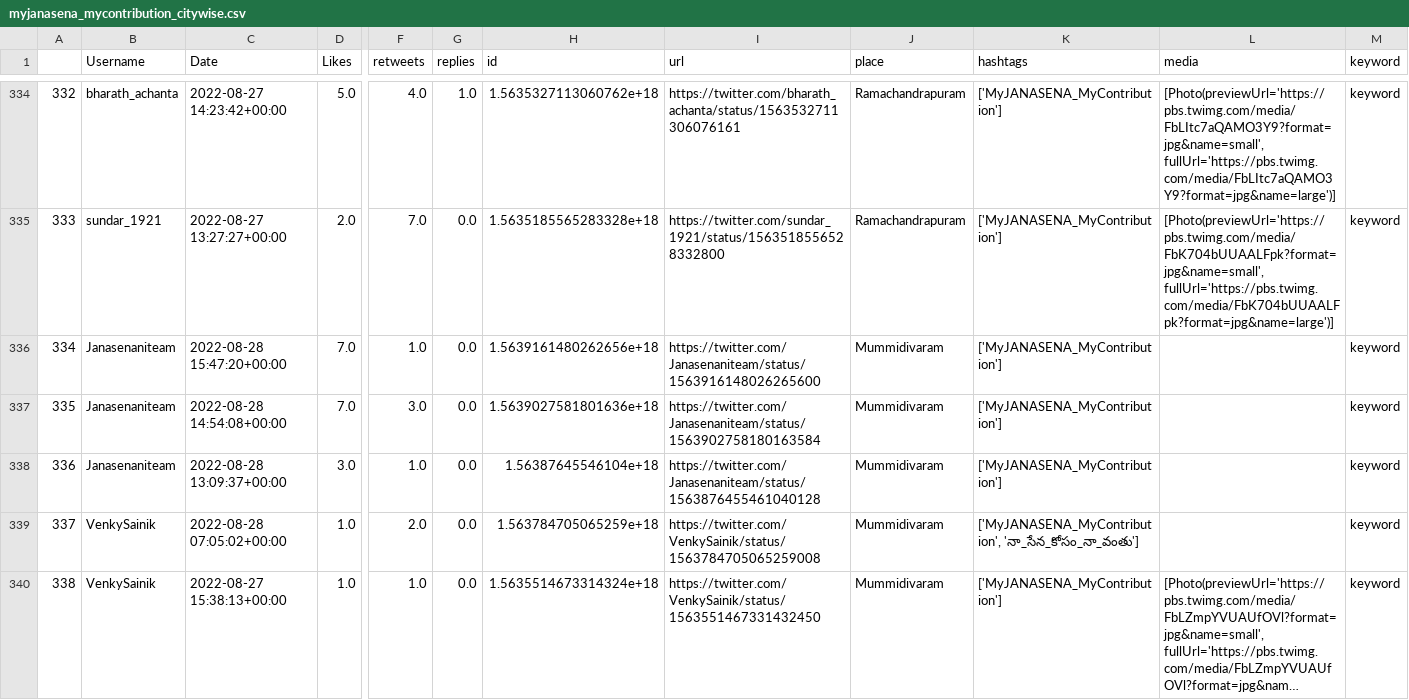
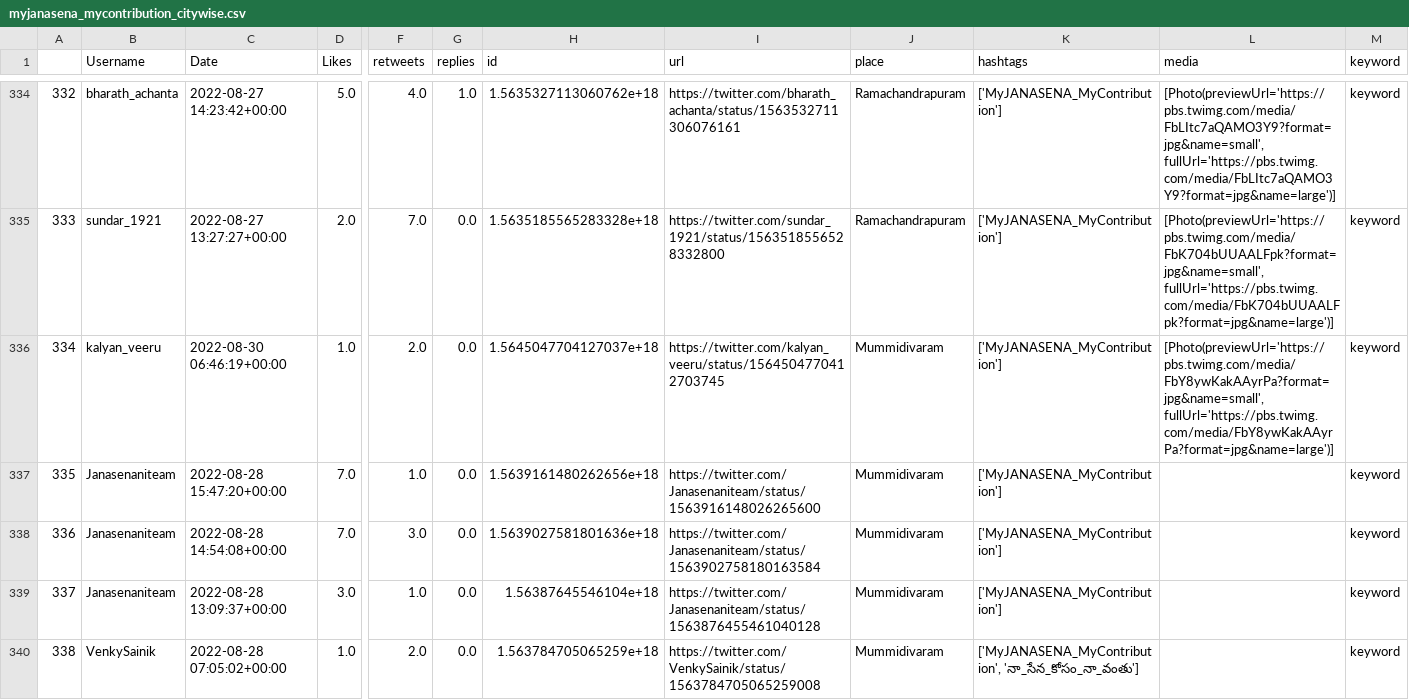
Before and after one commit to harishindl/janasenatweetdashboard, a CSV file: myjanasena_mycontribution_citywise.csv, drawn as a sheet; only a part is shown, gaps mark what is left out; the shorter side is filled out with more unchanged rows; long unchanged cells end in …; addresses are those after the commit; rows hold the shown columns only; the diff covers the shown part only; the diff names each change by its address in the sheet, - before the commit and + after, or states it on an @@ line.

Commit message:
committing files

```diff
--- a/myjanasena_mycontribution_citywise.csv
+++ b/myjanasena_mycontribution_citywise.csv
+row 336: 334 | kalyan_veeru | 2022-08-30 06:46:19+00:00 | 1.0 | 2.0 | 0.0 | 1.5645047704127037e+18 | https://twitter.com/kalyan_veeru/status/1564504770412703745 | Mummidivaram | ['MyJANASENA_MyContribution'] | [Photo(previewUrl='https://pbs.twimg.com/media/FbY8ywKakAAyrPa?format=jpg&name=small', fullUrl='https://pbs.twimg.com/media/FbY8ywKakAAyrPa?format=jpg&name=large')] | keyword
@@ column A renumbered from row 337 down @@
```
Also changed, not shown: 4 added rows and 67 edited cells elsewhere in this file.
